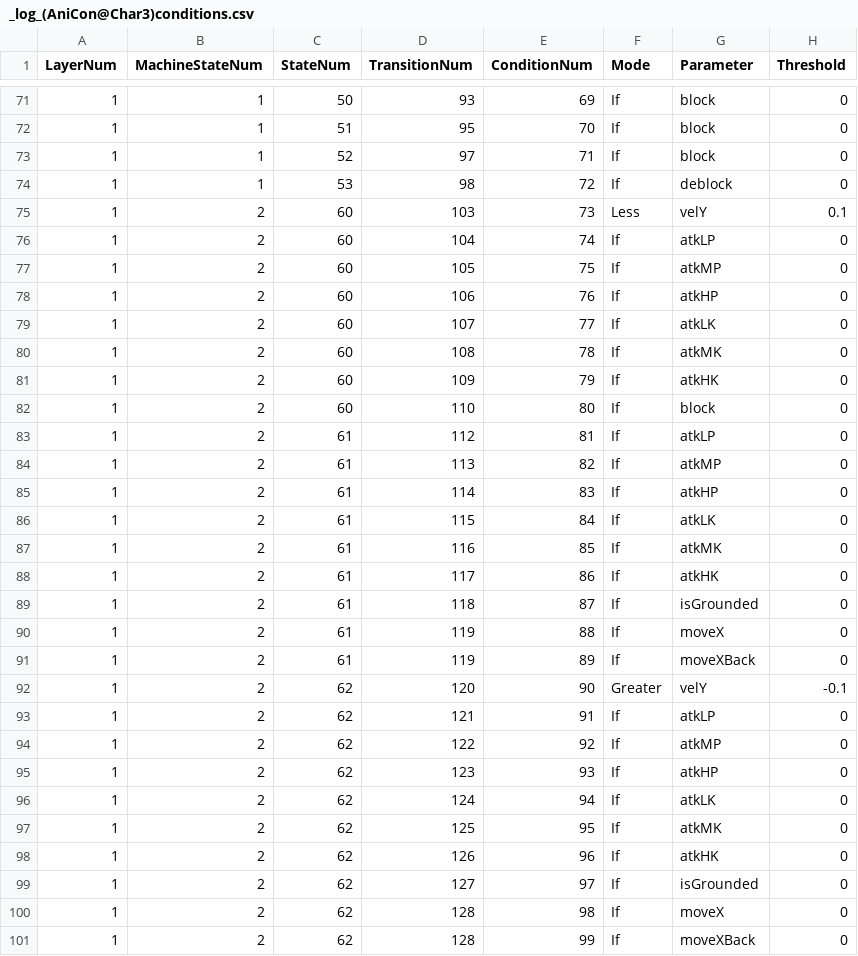
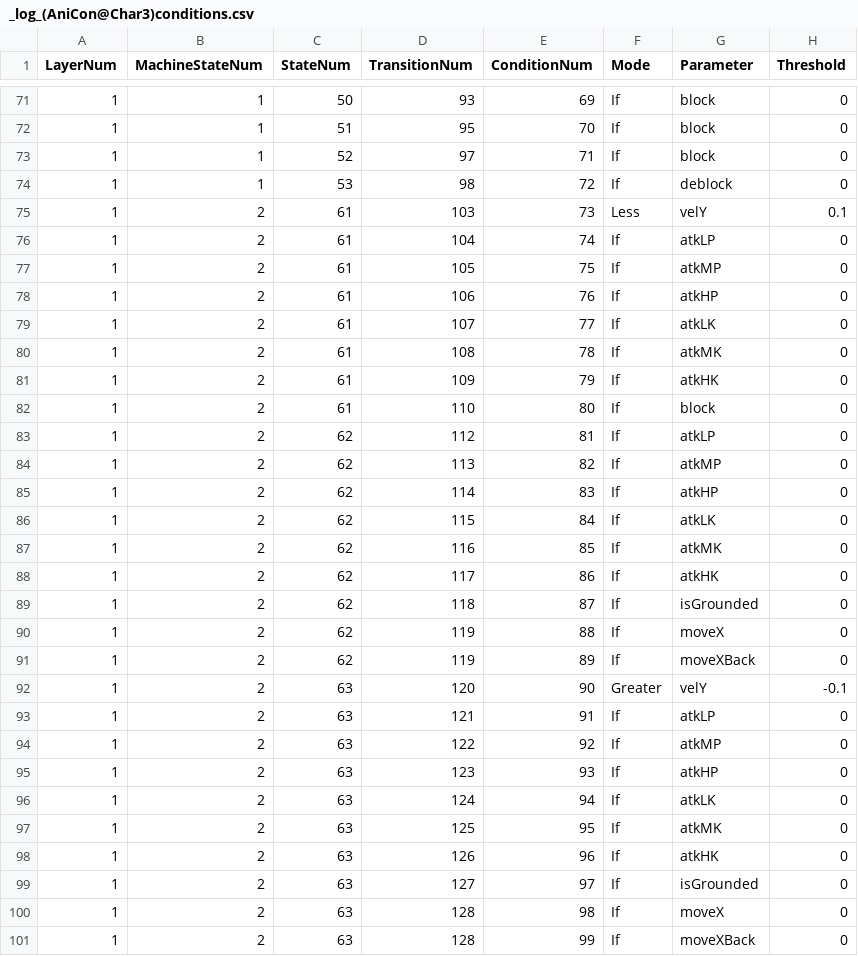
Before and after one commit to muzudho/KifuwarabeFighter2, a CSV file: KifuwarabeFighter2/_log_(AniCon@Char3)conditions.csv, drawn as a sheet; only a part is shown, gaps mark what is left out; the diff covers the shown part only.

```diff
--- a/KifuwarabeFighter2/_log_(AniCon@Char3)conditions.csv
+++ b/KifuwarabeFighter2/_log_(AniCon@Char3)conditions.csv
@@ -74,28 +74,28 @@ LayerNum,MachineStateNum,StateNum,TransitionNum,ConditionNum,Mode,Parameter,Thre
 1,1,53,98,72,If,deblock,0,
-1,2,60,103,73,Less,velY,0.1,
-1,2,60,104,74,If,atkLP,0,
-1,2,60,105,75,If,atkMP,0,
-1,2,60,106,76,If,atkHP,0,
-1,2,60,107,77,If,atkLK,0,
-1,2,60,108,78,If,atkMK,0,
-1,2,60,109,79,If,atkHK,0,
-1,2,60,110,80,If,block,0,
-1,2,61,112,81,If,atkLP,0,
-1,2,61,113,82,If,atkMP,0,
-1,2,61,114,83,If,atkHP,0,
-1,2,61,115,84,If,atkLK,0,
-1,2,61,116,85,If,atkMK,0,
-1,2,61,117,86,If,atkHK,0,
-1,2,61,118,87,If,isGrounded,0,
-1,2,61,119,88,If,moveX,0,
-1,2,61,119,89,If,moveXBack,0,
-1,2,62,120,90,Greater,velY,-0.1,
-1,2,62,121,91,If,atkLP,0,
-1,2,62,122,92,If,atkMP,0,
-1,2,62,123,93,If,atkHP,0,
-1,2,62,124,94,If,atkLK,0,
-1,2,62,125,95,If,atkMK,0,
-1,2,62,126,96,If,atkHK,0,
-1,2,62,127,97,If,isGrounded,0,
-1,2,62,128,98,If,moveX,0,
-1,2,62,128,99,If,moveXBack,0,
+1,2,61,103,73,Less,velY,0.1,
+1,2,61,104,74,If,atkLP,0,
+1,2,61,105,75,If,atkMP,0,
+1,2,61,106,76,If,atkHP,0,
+1,2,61,107,77,If,atkLK,0,
+1,2,61,108,78,If,atkMK,0,
+1,2,61,109,79,If,atkHK,0,
+1,2,61,110,80,If,block,0,
+1,2,62,112,81,If,atkLP,0,
+1,2,62,113,82,If,atkMP,0,
+1,2,62,114,83,If,atkHP,0,
+1,2,62,115,84,If,atkLK,0,
+1,2,62,116,85,If,atkMK,0,
+1,2,62,117,86,If,atkHK,0,
+1,2,62,118,87,If,isGrounded,0,
+1,2,62,119,88,If,moveX,0,
+1,2,62,119,89,If,moveXBack,0,
+1,2,63,120,90,Greater,velY,-0.1,
+1,2,63,121,91,If,atkLP,0,
+1,2,63,122,92,If,atkMP,0,
+1,2,63,123,93,If,atkHP,0,
+1,2,63,124,94,If,atkLK,0,
+1,2,63,125,95,If,atkMK,0,
+1,2,63,126,96,If,atkHK,0,
+1,2,63,127,97,If,isGrounded,0,
+1,2,63,128,98,If,moveX,0,
+1,2,63,128,99,If,moveXBack,0,
```
Also changed, not shown: 1 added row elsewhere in this file, KifuwarabeFighter2/_log_(AniCon@Char3)positions.csv, KifuwarabeFighter2/_log_(AniCon@Char3)states.csv, 12 other files.
